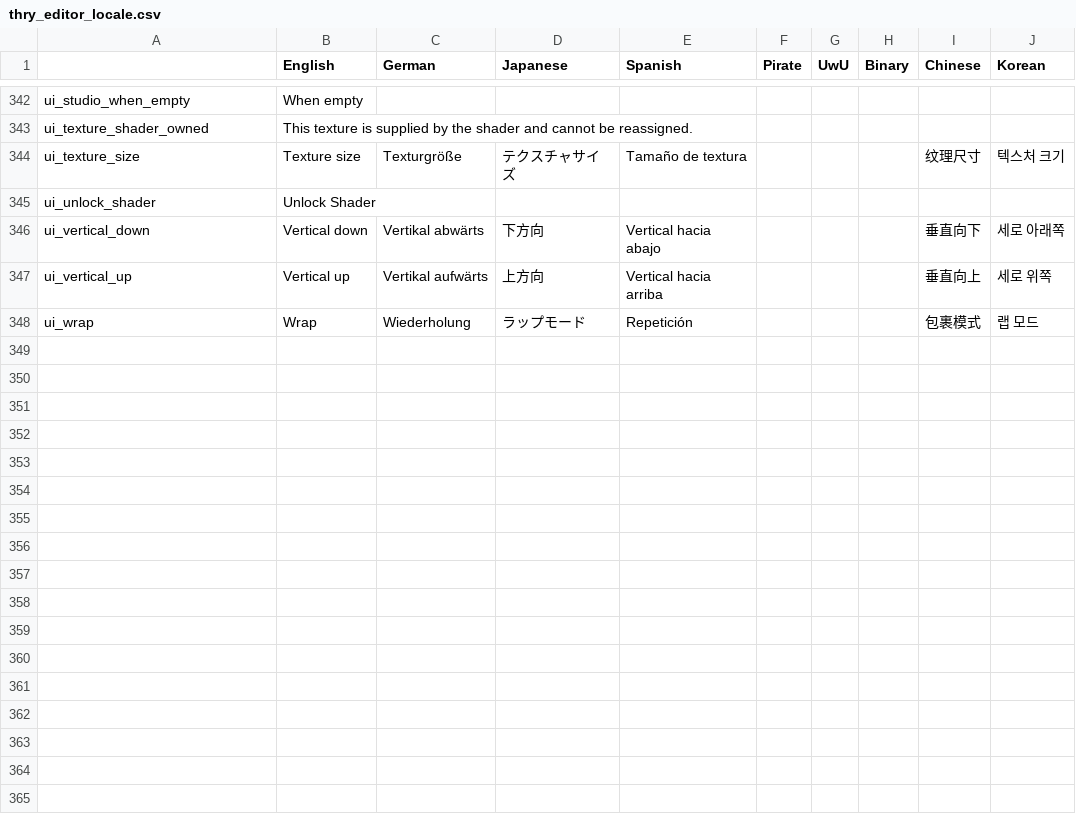
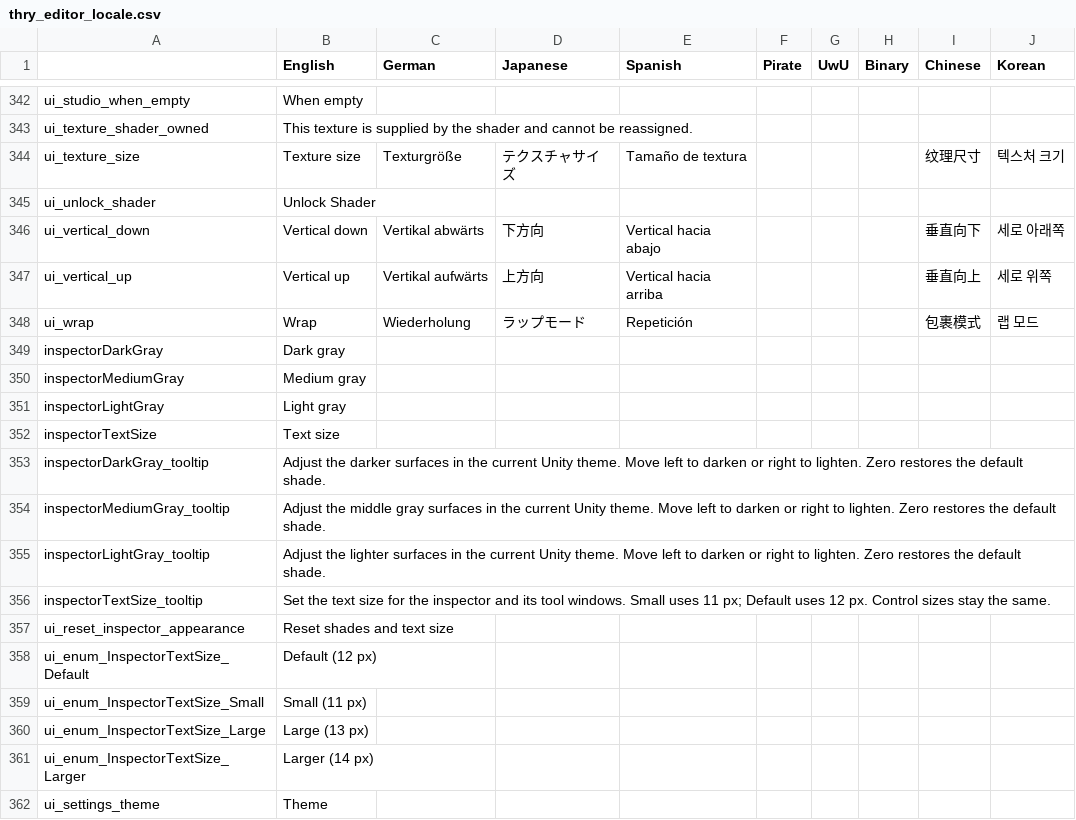
Before and after one commit to poiyomi/ThryEditor, a CSV file: thry_editor_locale.csv, drawn as a sheet; only a part is shown, gaps mark what is left out; the diff names each change by its address in the sheet, - before the commit and + after, or states it on an @@ line.

Commit message:
Add inspector grayscale sliders and text size settings

```diff
--- a/thry_editor_locale.csv
+++ b/thry_editor_locale.csv
+row 349: inspectorDarkGray | Dark gray
+row 350: inspectorMediumGray | Medium gray
+row 351: inspectorLightGray | Light gray
+row 352: inspectorTextSize | Text size
+row 353: inspectorDarkGray_tooltip | Adjust the darker surfaces in the current Unity theme. Move left to darken or right to lighten. Zero restores the default shade.
+row 354: inspectorMediumGray_tooltip | Adjust the middle gray surfaces in the current Unity theme. Move left to darken or right to lighten. Zero restores the default shade.
+row 355: inspectorLightGray_tooltip | Adjust the lighter surfaces in the current Unity theme. Move left to darken or right to lighten. Zero restores the default shade.
+row 356: inspectorTextSize_tooltip | Set the text size for the inspector and its tool windows. Small uses 11 px; Default uses 12 px. Control sizes stay the same.
+row 357: ui_reset_inspector_appearance | Reset shades and text size
+row 358: ui_enum_InspectorTextSize_Default | Default (12 px)
+row 359: ui_enum_InspectorTextSize_Small | Small (11 px)
+row 360: ui_enum_InspectorTextSize_Large | Large (13 px)
+row 361: ui_enum_InspectorTextSize_Larger | Larger (14 px)
+row 362: ui_settings_theme | Theme
```
Also changed, not shown: 7 other files.
